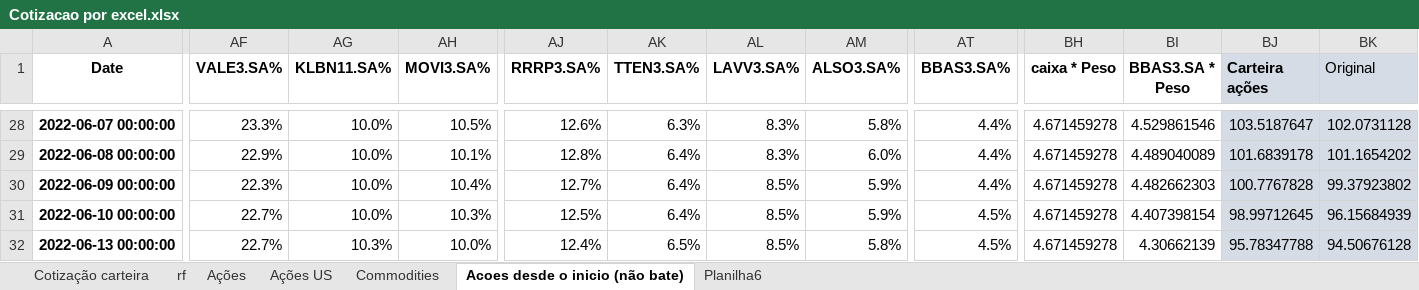
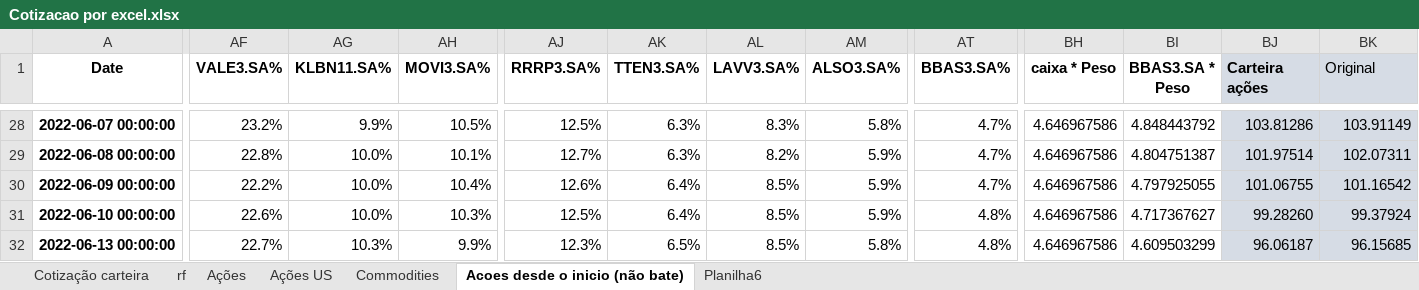
Before and after one commit to lambdavar/hub-do-investidor, an Excel workbook: resultados/Cotizacao por excel.xlsx, sheet Acoes desde o inicio (não bate), drawn as a sheet; only a part is shown, gaps mark what is left out; values as stored, in another font and other column widths than the file's, no borders; the diff covers the shown part only; the diff names each change by its address in the sheet, - before the commit and + after, or states it on an @@ line.

```diff
--- a/resultados/Cotizacao por excel.xlsx (sheet Acoes desde o inicio (não bate))
+++ b/resultados/Cotizacao por excel.xlsx (sheet Acoes desde o inicio (não bate))
-AF28 (VALE3.SA%): 23.3%
+AF28 (VALE3.SA%): 23.2%
-AG28 (KLBN11.SA%): 10.0%
+AG28 (KLBN11.SA%): 9.9%
-AJ28 (RRRP3.SA%): 12.6%
+AJ28 (RRRP3.SA%): 12.5%
-AT28:AT30 (BBAS3.SA%): 4.4%
+AT28:AT30 (BBAS3.SA%): 4.7%
-BH28:BH32 (caixa * Peso): 4.671459278
+BH28:BH32 (caixa * Peso): 4.646967586
-BI28 (BBAS3.SA * Peso): 4.529861546
+BI28 (BBAS3.SA * Peso): 4.848443792
-BJ28 (Carteira ações): 103.5187647
+BJ28 (Carteira ações): 103.81286
-BK28 (Original): 102.0731128
+BK28 (Original): 103.91149
-AF29 (VALE3.SA%): 22.9%
+AF29 (VALE3.SA%): 22.8%
-AJ29 (RRRP3.SA%): 12.8%
+AJ29 (RRRP3.SA%): 12.7%
-AK29 (TTEN3.SA%): 6.4%
+AK29 (TTEN3.SA%): 6.3%
-AL29 (LAVV3.SA%): 8.3%
+AL29 (LAVV3.SA%): 8.2%
-AM29 (ALSO3.SA%): 6.0%
+AM29 (ALSO3.SA%): 5.9%
-BI29 (BBAS3.SA * Peso): 4.489040089
+BI29 (BBAS3.SA * Peso): 4.804751387
-BJ29 (Carteira ações): 101.6839178
+BJ29 (Carteira ações): 101.97514
-BK29 (Original): 101.1654202
+BK29 (Original): 102.07311
-AF30 (VALE3.SA%): 22.3%
+AF30 (VALE3.SA%): 22.2%
-AJ30 (RRRP3.SA%): 12.7%
+AJ30 (RRRP3.SA%): 12.6%
-BI30 (BBAS3.SA * Peso): 4.482662303
+BI30 (BBAS3.SA * Peso): 4.797925055
-BJ30 (Carteira ações): 100.7767828
+BJ30 (Carteira ações): 101.06755
-BK30 (Original): 99.37923802
+BK30 (Original): 101.16542
-AF31 (VALE3.SA%): 22.7%
+AF31 (VALE3.SA%): 22.6%
-AT31:AT32 (BBAS3.SA%): 4.5%
+AT31:AT32 (BBAS3.SA%): 4.8%
-BI31 (BBAS3.SA * Peso): 4.407398154
+BI31 (BBAS3.SA * Peso): 4.717367627
-BJ31 (Carteira ações): 98.99712645
+BJ31 (Carteira ações): 99.28260
-BK31 (Original): 96.15684939
+BK31 (Original): 99.37924
-AH32 (MOVI3.SA%): 10.0%
+AH32 (MOVI3.SA%): 9.9%
-AJ32 (RRRP3.SA%): 12.4%
+AJ32 (RRRP3.SA%): 12.3%
-BI32 (BBAS3.SA * Peso): 4.30662139
+BI32 (BBAS3.SA * Peso): 4.609503299
-BJ32 (Carteira ações): 95.78347788
+BJ32 (Carteira ações): 96.06187
-BK32 (Original): 94.50676128
+BK32 (Original): 96.15685
```
Also changed, not shown: 150 edited cells elsewhere in this sheet, sheet Commodities, sheet rf, resultados/cotacoes acao US.xlsx, resultados/cotacoes acao.xlsx, 4 other files.
